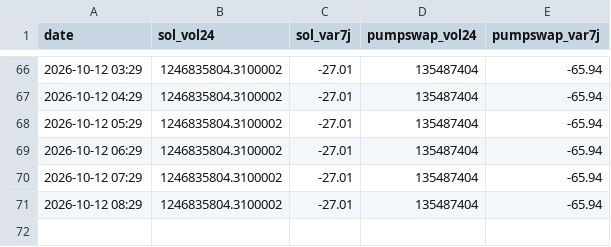
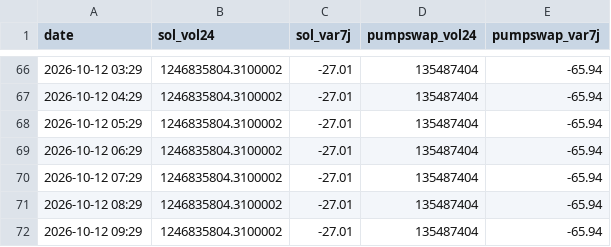
Before and after one commit to loyt1/memecoin-scanner, a CSV file: data/contexte.csv, drawn as a sheet; only a part is shown, gaps mark what is left out.

```diff
--- a/data/contexte.csv
+++ b/data/contexte.csv
@@ -71 +71,2 @@ date,sol_vol24,sol_var7j,pumpswap_vol24,pumpswap_var7j
 2026-10-12 08:29,1246835804.3100002,-27.01,135487404,-65.94
+2026-10-12 09:29,1246835804.3100002,-27.01,135487404,-65.94
```
Also changed, not shown: 6 other files.
